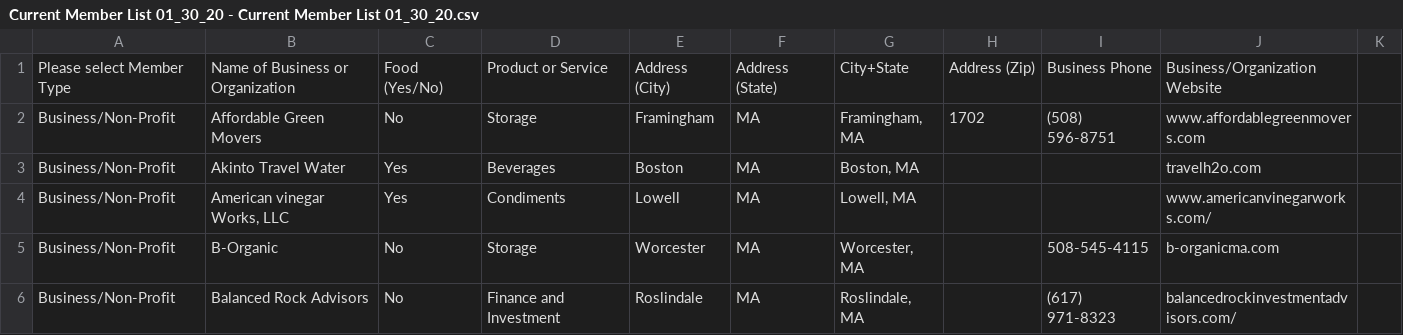
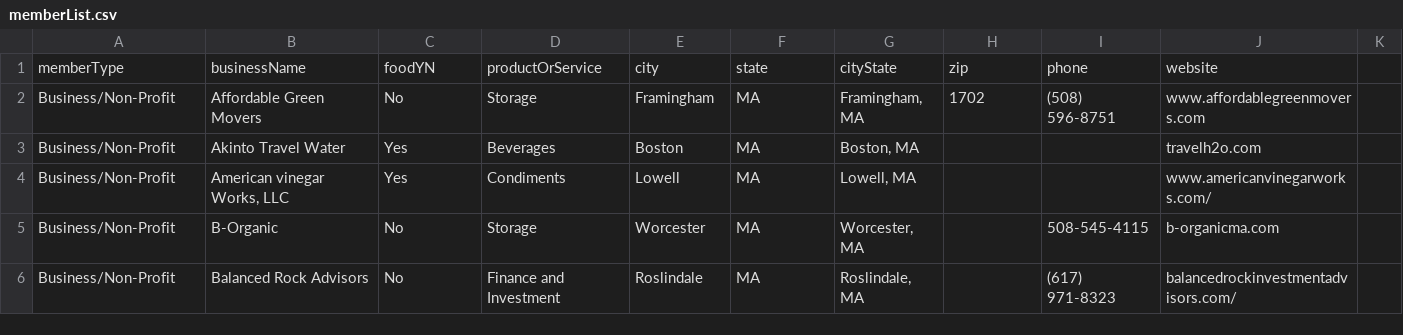
Before and after one commit to NEU-DS-4200-S20/s-l-project-sbn5, a CSV file: data/memberList.csv (was data/Current Member List 01_30_20 - Current Member List 01_30_20.csv), drawn as a sheet; only a part is shown; removed rows and columns are numbered as before the commit, all else as after; the diff names each change by its address in the sheet, - before the commit and + after, or states it on an @@ line.

```diff
--- a/data/Current Member List 01_30_20 - Current Member List 01_30_20.csv
+++ b/data/memberList.csv
-row 1: Please select Member Type | Name of Business or Organization | Food (Yes/No) | Product or Service | Address (City) | Address (State) | City+State | Address (Zip) | Business Phone | Business/Organization Website
+row 1: memberType | businessName | foodYN | productOrService | city | state | cityState | zip | phone | website
```
Also changed, not shown: 4 other files.
